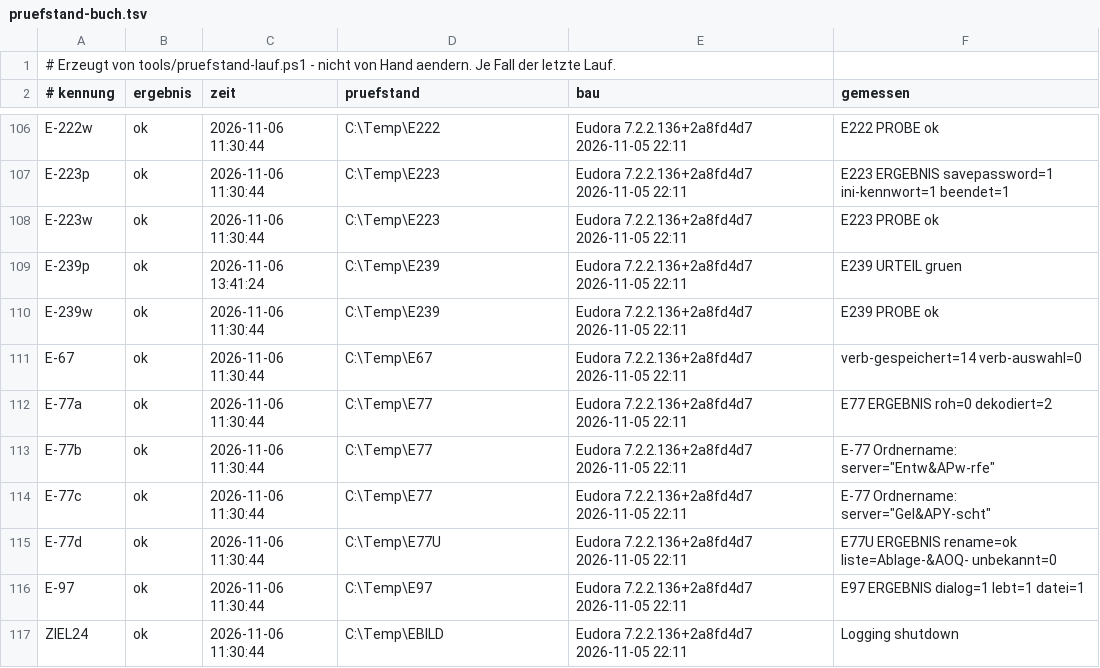
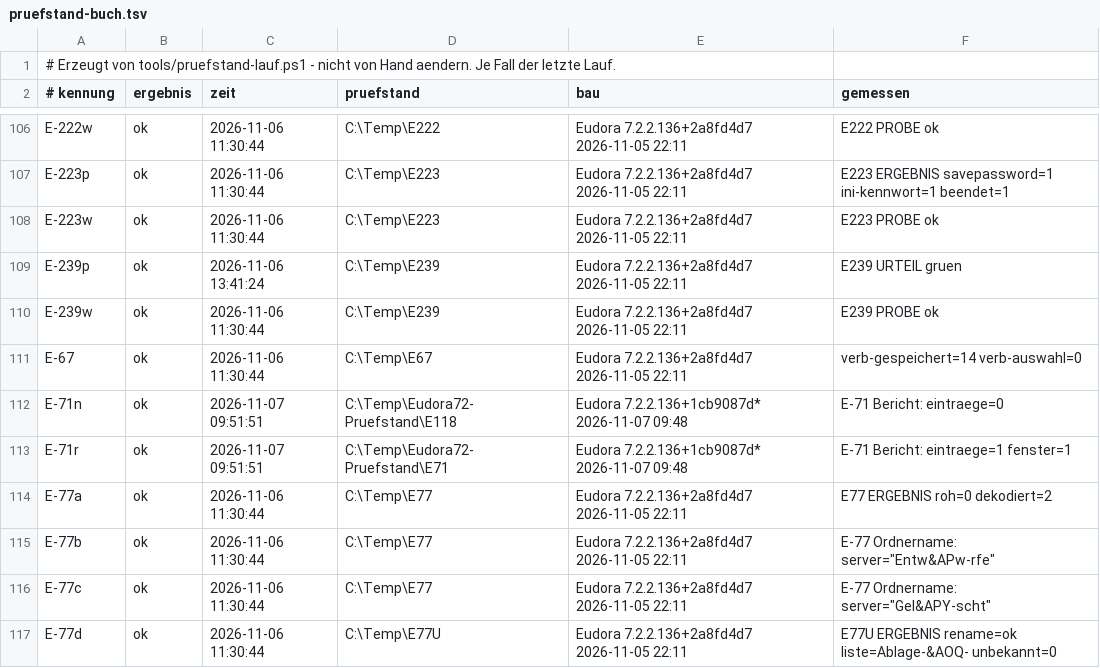
Before and after one commit to HansWurst81675/Eudora7.2, a TSV file: Intern/pruefstand-buch.tsv, drawn as a sheet; only a part is shown, gaps mark what is left out; the shorter side is filled out with more unchanged rows; the diff names each change by its address in the sheet, - before the commit and + after, or states it on an @@ line.

```diff
--- a/Intern/pruefstand-buch.tsv
+++ b/Intern/pruefstand-buch.tsv
+row 112: E-71n | ok | 2026-11-07 09:51:51 | C:\Temp\Eudora72-Pruefstand\E118 | Eudora 7.2.2.136+1cb9087d* 2026-11-07 09:48 | E-71 Bericht: eintraege=0
+row 113: E-71r | ok | 2026-11-07 09:51:51 | C:\Temp\Eudora72-Pruefstand\E71 | Eudora 7.2.2.136+1cb9087d* 2026-11-07 09:48 | E-71 Bericht: eintraege=1 fenster=1
```
Also changed, not shown: 25 other files.
